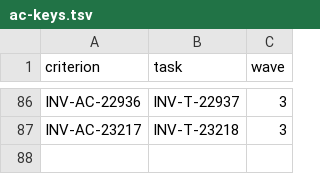
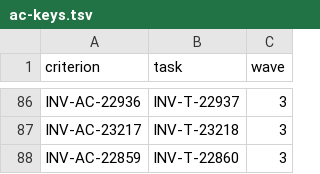
Before and after one commit to dynokore/DynoInvoice, a TSV file: svc-payload/ac-keys.tsv, drawn as a sheet; only a part is shown, gaps mark what is left out.

```diff
--- a/svc-payload/ac-keys.tsv
+++ b/svc-payload/ac-keys.tsv
@@ -87 +87,2 @@ INV-AC-22936	INV-T-22937	3
 INV-AC-23217	INV-T-23218	3
+INV-AC-22859	INV-T-22860	3
```
Also changed, not shown: 3 other files.
